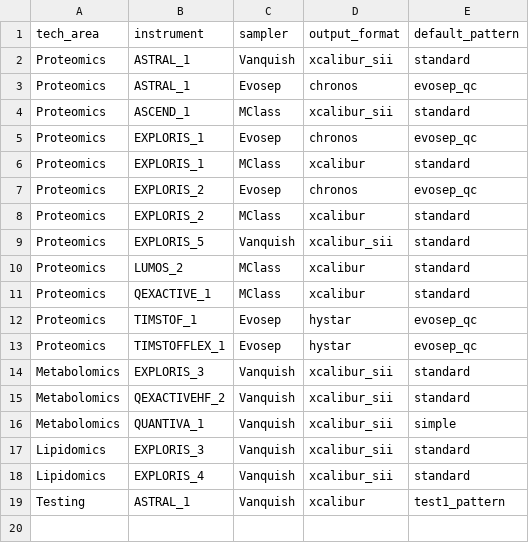
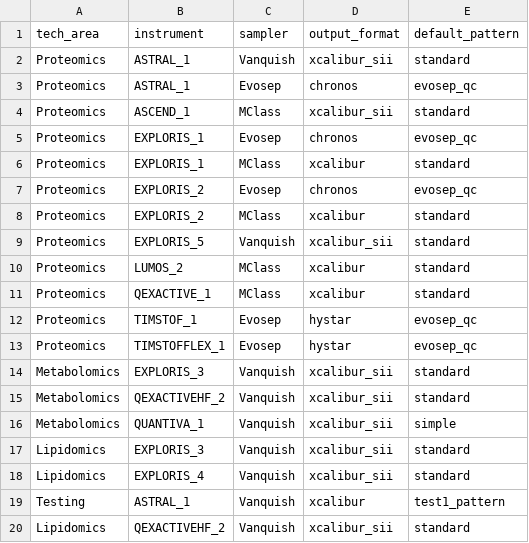
Before and after one commit to fgcz/qg, a CSV file: qg_configs/ui/instrument_config.csv, drawn as a sheet; the diff names each change by its address in the sheet, - before the commit and + after, or states it on an @@ line.

Commit message:
Config update: Missing instrument config

```diff
--- a/qg_configs/ui/instrument_config.csv
+++ b/qg_configs/ui/instrument_config.csv
+row 20: Lipidomics | QEXACTIVEHF_2 | Vanquish | xcalibur_sii | standard
```
